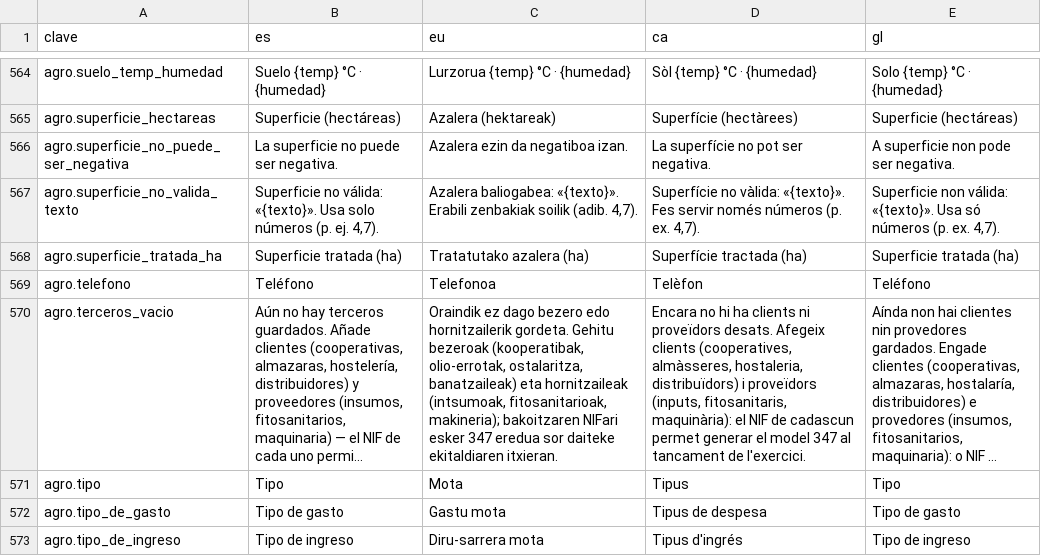
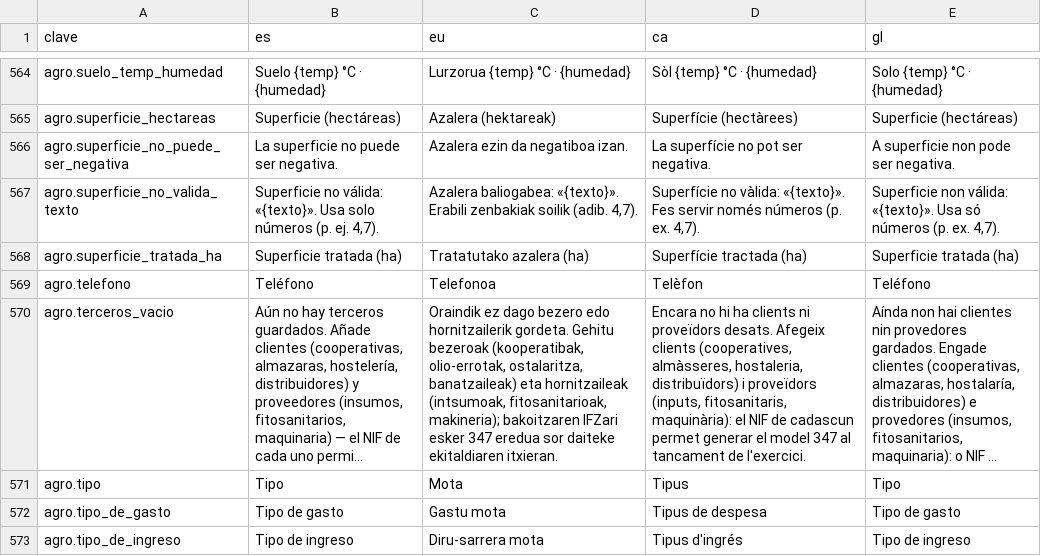
Before and after one commit to JosuIru/nuevo-ser, a CSV file: content/solera/traducciones/agro.csv, drawn as a sheet; only a part is shown, gaps mark what is left out; long unchanged cells end in …; the diff covers the shown part only; the diff names each change by its address in the sheet, - before the commit and + after, or states it on an @@ line.

```diff
--- a/content/solera/traducciones/agro.csv
+++ b/content/solera/traducciones/agro.csv
-C570 (eu): …makineria); bakoitzaren NIFari esker 347…
+C570 (eu): …makineria); bakoitzaren IFZari esker 347…
```
Also changed, not shown: 16 edited cells elsewhere in this file, 21 other files.
